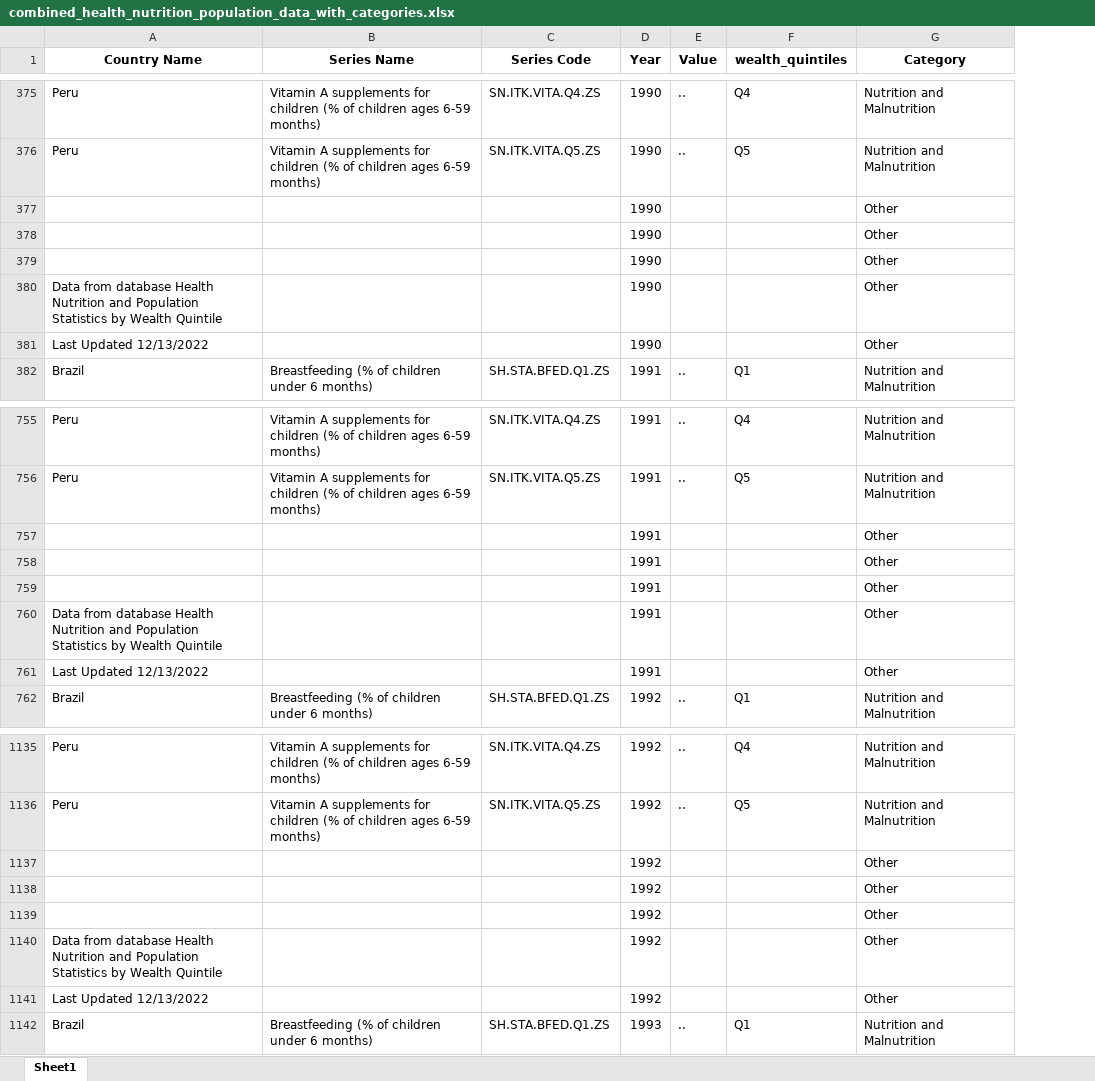
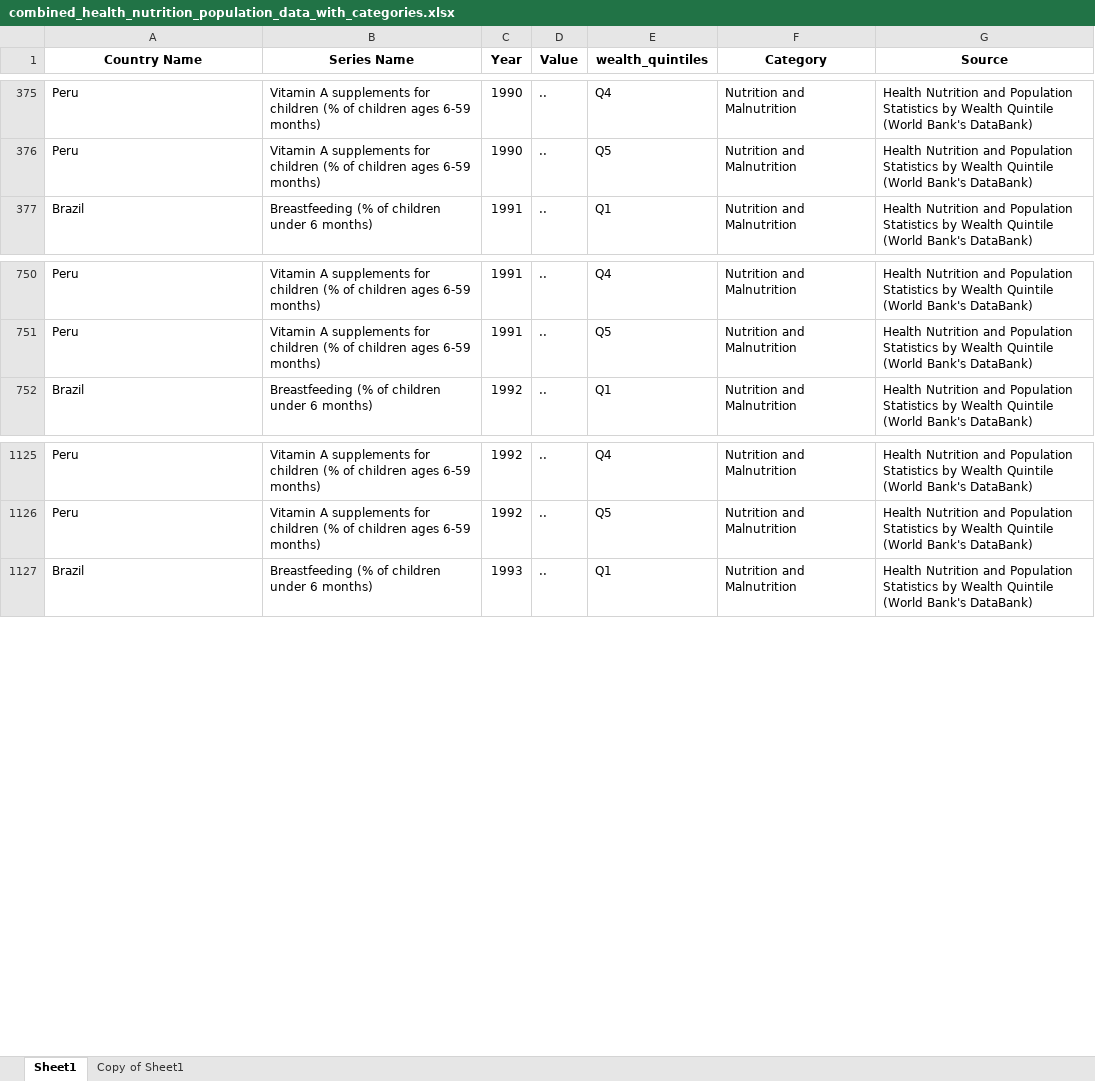
Before and after one commit to fecosta/ecd-dash, an Excel workbook: combined_health_nutrition_population_data_with_categories.xlsx, sheet Sheet1, drawn as a sheet; only a part is shown, gaps mark what is left out; values as stored, in another font and other column widths than the file's, no borders; charts and pictures not drawn; removed rows and columns are numbered as before the commit, all else as after; the diff covers the shown part only; the diff names each change by its address in the sheet, - before the commit and + after, or states it on an @@ line.

```diff
--- a/combined_health_nutrition_population_data_with_categories.xlsx (sheet Sheet1)
+++ b/combined_health_nutrition_population_data_with_categories.xlsx (sheet Sheet1)
+sheet tab: Copy of Sheet1
-column C (Series Code), rows 375-376: SN.ITK.VITA.Q4.ZS | SN.ITK.VITA.Q5.ZS; row 382: SH.STA.BFED.Q1.ZS; rows 755-756: SN.ITK.VITA.Q4.ZS | SN.ITK.VITA.Q5.ZS; row 762: SH.STA.BFED.Q1.ZS; rows 1135-1136: SN.ITK.VITA.Q4.ZS | SN.ITK.VITA.Q5.ZS; row 1142: SH.STA.BFED.Q1.ZS
+column G (Source), rows 375-377: all Health Nutrition and Population Statistics by Wealth Quintile (World Bank's DataBank); rows 750-752: all Health Nutrition and Population Statistics by Wealth Quintile (World Bank's DataBank); rows 1125-1127: all Health Nutrition and Population Statistics by Wealth Quintile (World Bank's DataBank)
-row 377:  |  |  | 1990 |  |  | Other
-row 378:  |  |  | 1990 |  |  | Other
-row 379:  |  |  | 1990 |  |  | Other
-row 380: Data from database Health Nutrition and Population Statistics by Wealth Quintile |  |  | 1990 |  |  | Other
-row 381: Last Updated 12/13/2022 |  |  | 1990 |  |  | Other
-row 757:  |  |  | 1991 |  |  | Other
-row 758:  |  |  | 1991 |  |  | Other
-row 759:  |  |  | 1991 |  |  | Other
-row 760: Data from database Health Nutrition and Population Statistics by Wealth Quintile |  |  | 1991 |  |  | Other
-row 761: Last Updated 12/13/2022 |  |  | 1991 |  |  | Other
-row 1137:  |  |  | 1992 |  |  | Other
-row 1138:  |  |  | 1992 |  |  | Other
-row 1139:  |  |  | 1992 |  |  | Other
-row 1140: Data from database Health Nutrition and Population Statistics by Wealth Quintile |  |  | 1992 |  |  | Other
-row 1141: Last Updated 12/13/2022 |  |  | 1992 |  |  | Other
```
Also changed, not shown: 140 removed rows elsewhere in this sheet, charts or pictures, 1 other file.
